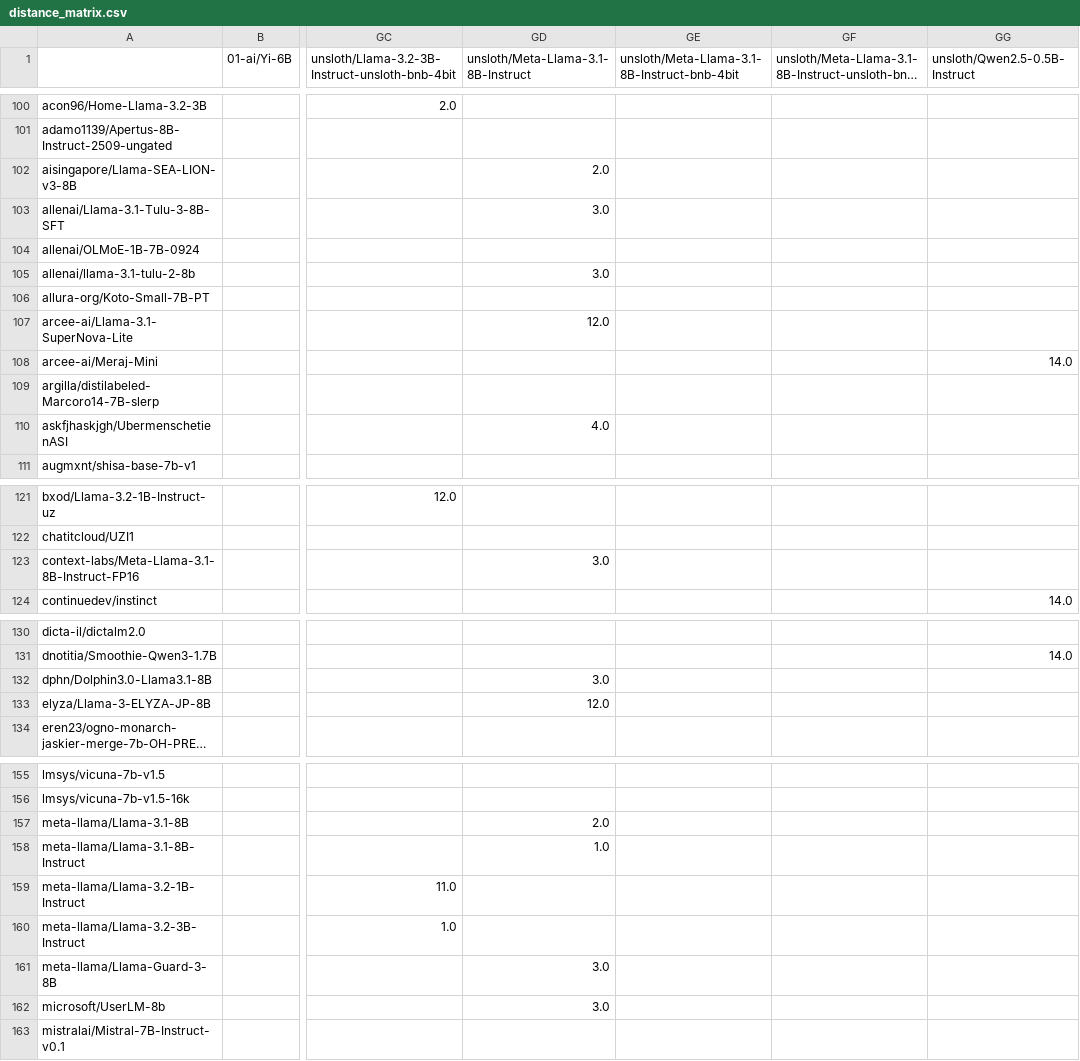
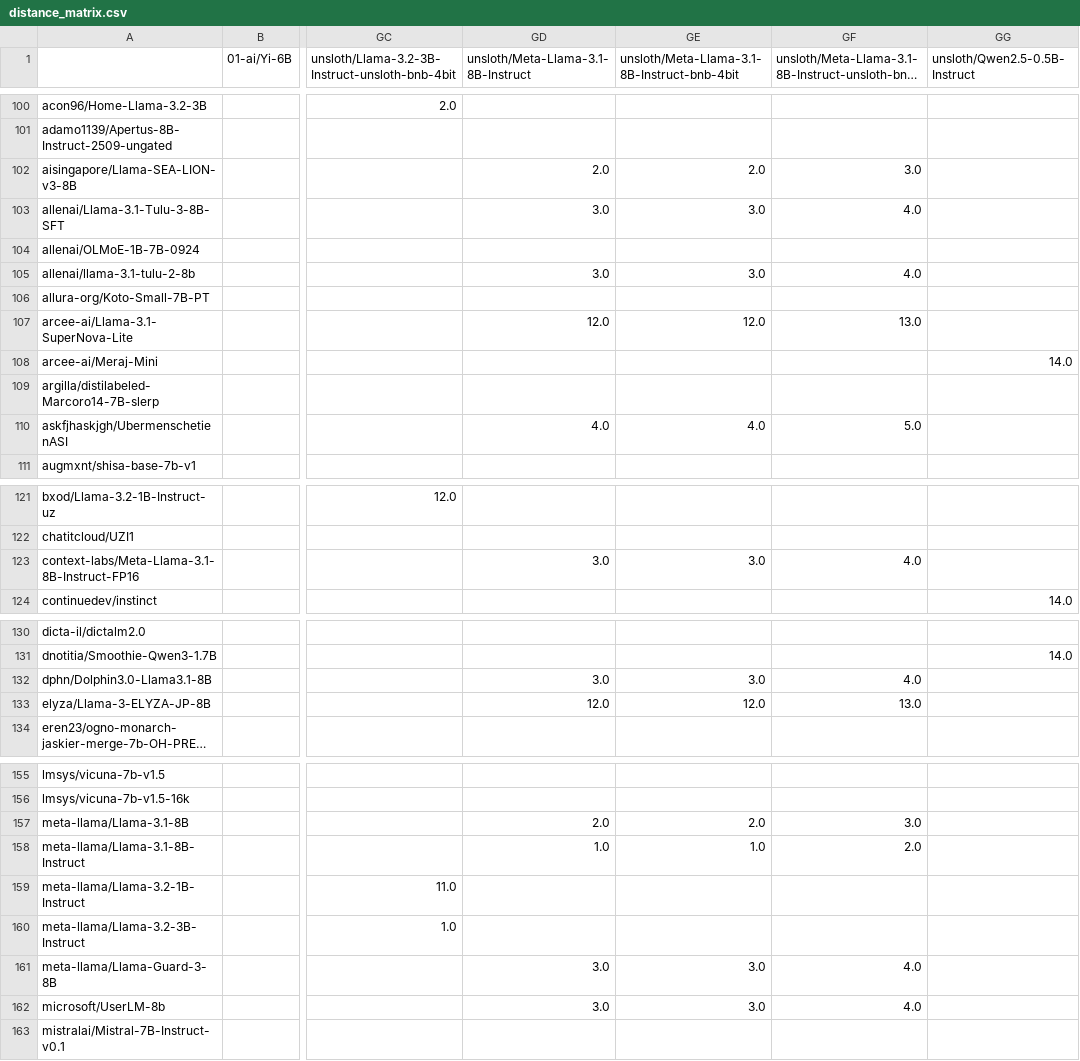
Before and after one commit to KimAu197/llm_fingerprint, a CSV file: result/result_4.27/distance_matrix.csv, drawn as a sheet; only a part is shown, gaps mark what is left out; long unchanged cells end in …; the diff covers the shown part only; the diff names each change by its address in the sheet, - before the commit and + after, or states it on an @@ line.

```diff
--- a/result/result_4.27/distance_matrix.csv
+++ b/result/result_4.27/distance_matrix.csv
-GE102: (empty)
+GE102: 2.0
-GF102: (empty)
+GF102: 3.0
-GE103: (empty)
+GE103: 3.0
-GF103: (empty)
+GF103: 4.0
-GE105: (empty)
+GE105: 3.0
-GF105: (empty)
+GF105: 4.0
-GE107: (empty)
+GE107: 12.0
-GF107: (empty)
+GF107: 13.0
-GE110: (empty)
+GE110: 4.0
-GF110: (empty)
+GF110: 5.0
-GE123: (empty)
+GE123: 3.0
-GF123: (empty)
+GF123: 4.0
-GE132: (empty)
+GE132: 3.0
-GF132: (empty)
+GF132: 4.0
-GE133: (empty)
+GE133: 12.0
-GF133: (empty)
+GF133: 13.0
-GE157: (empty)
+GE157: 2.0
-GF157: (empty)
+GF157: 3.0
-GE158: (empty)
+GE158: 1.0
-GF158: (empty)
+GF158: 2.0
-GE161:GE162: (empty)
+GE161:GE162: 3.0
-GF161:GF162: (empty)
+GF161:GF162: 4.0
```
Also changed, not shown: 48 edited cells elsewhere in this file, result/result_4.27/Evaluation Dataset 1 - Sheet2-2.csv, result/result_4.27/model_mean_outlier_graph_distance.csv, 13 other files.
